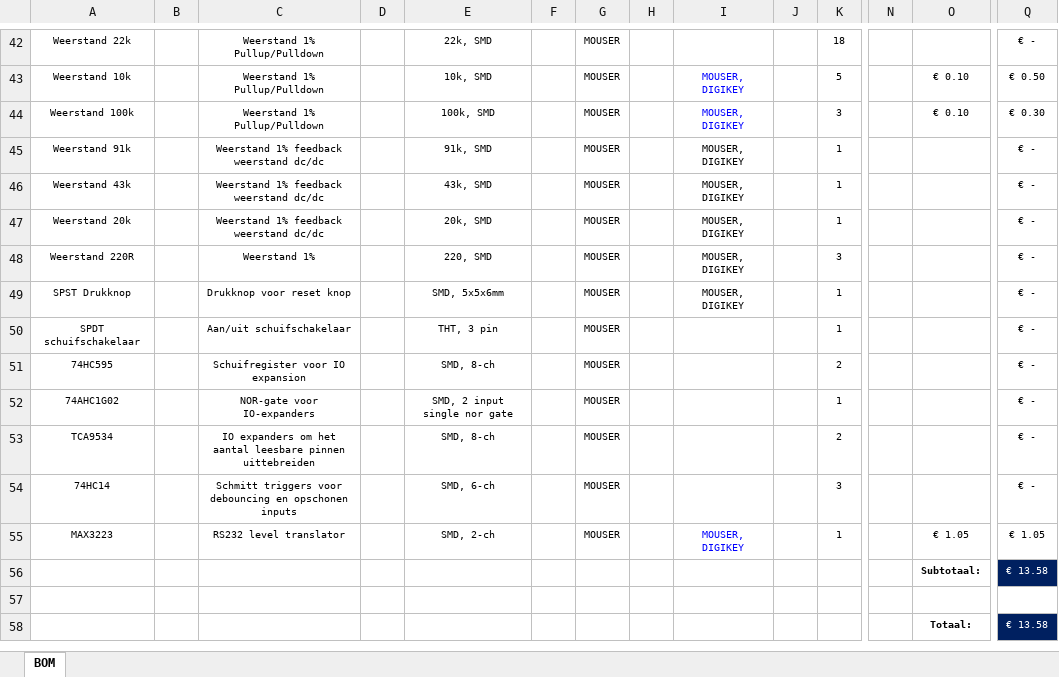
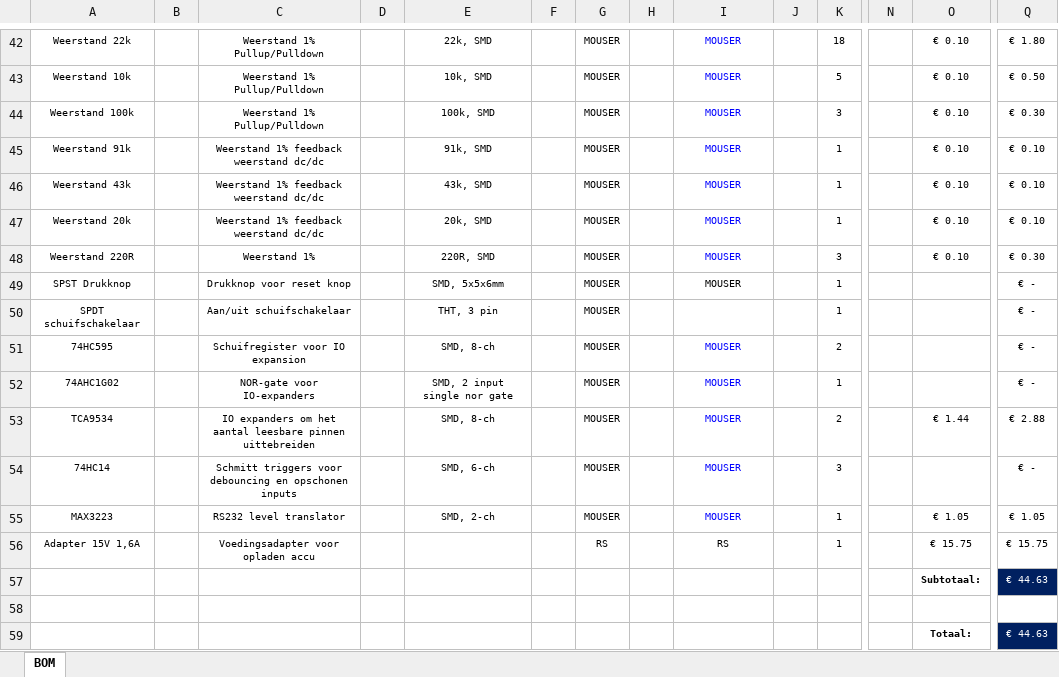
Before and after one commit to teunrensing/APPS, an Excel workbook: BOM Testapparaat.xlsx, sheet BOM, drawn as a sheet; only a part is shown, gaps mark what is left out; values as stored, in another font and other column widths than the file's, no borders; removed rows and columns are numbered as before the commit, all else as after; rows hold the shown columns only; the diff covers the shown part only; the diff names each change by its address in the sheet, - before the commit and + after, or states it on an @@ line.

```diff
--- a/BOM Testapparaat.xlsx (sheet BOM)
+++ b/BOM Testapparaat.xlsx (sheet BOM)
-I42: (empty)
+I42: MOUSER
-O42: (empty)
+O42: € 0.10
-Q42: € -
+Q42: € 1.80
-I43:I49: MOUSER, DIGIKEY
+I43:I49: MOUSER
-I45:I48 text colour: black
+I45:I48 text colour: #0000FF
-O45:O48: (empty)
+O45:O48: € 0.10
-Q45:Q47: € -
+Q45:Q47: € 0.10
-E48: 220, SMD
+E48: 220R, SMD
-Q48: € -
+Q48: € 0.30
-I51:I54: (empty)
+I51:I54: MOUSER
-O53: (empty)
+O53: € 1.44
-Q53: € -
+Q53: € 2.88
-I55: MOUSER, DIGIKEY
+I55: MOUSER
-row 56:  |  |  |  |  |  |  |  |  |  |  |  | Subtotaal: | € 13.58
+row 56: Adapter 15V 1,6A |  | Voedingsadapter voor opladen accu |  |  |  | RS |  | RS |  | 1 |  | € 15.75 | € 15.75
+row 57:  |  |  |  |  |  |  |  |  |  |  |  | Subtotaal: | € 44.63
-Q59: € 13.58
+Q59: € 44.63
```
Also changed, not shown: 48 edited cells elsewhere in this sheet.
